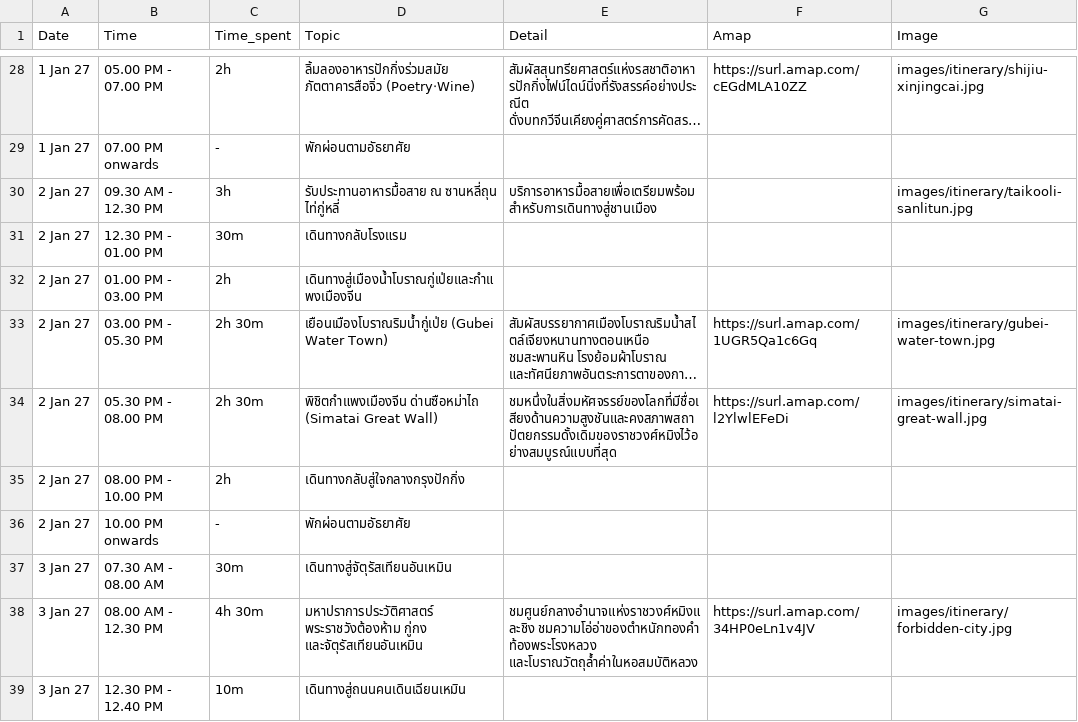
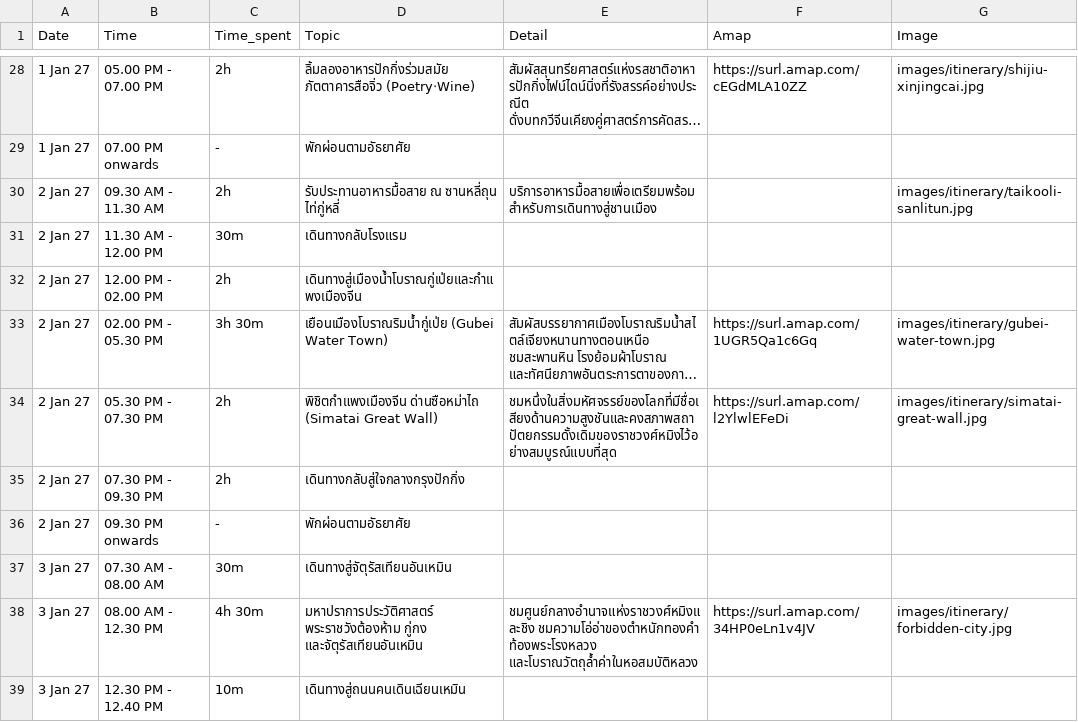
Before and after one commit to asamaliammukda-ux/beijing2026, a CSV file: data/itinerary.csv, drawn as a sheet; only a part is shown, gaps mark what is left out; long unchanged cells end in …; the diff names each change by its address in the sheet, - before the commit and + after, or states it on an @@ line.

```diff
--- a/data/itinerary.csv
+++ b/data/itinerary.csv
-B30 (Time): 09.30 AM - 12.30 PM
+B30 (Time): 09.30 AM - 11.30 AM
-C30 (Time_spent): 3h
+C30 (Time_spent): 2h
-B31 (Time): 12.30 PM - 01.00 PM
+B31 (Time): 11.30 AM - 12.00 PM
-B32 (Time): 01.00 PM - 03.00 PM
+B32 (Time): 12.00 PM - 02.00 PM
-B33 (Time): 03.00 PM - 05.30 PM
+B33 (Time): 02.00 PM - 05.30 PM
-C33 (Time_spent): 2h 30m
+C33 (Time_spent): 3h 30m
-B34 (Time): 05.30 PM - 08.00 PM
+B34 (Time): 05.30 PM - 07.30 PM
-C34 (Time_spent): 2h 30m
+C34 (Time_spent): 2h
-B35 (Time): 08.00 PM - 10.00 PM
+B35 (Time): 07.30 PM - 09.30 PM
-B36 (Time): 10.00 PM onwards
+B36 (Time): 09.30 PM onwards
```
